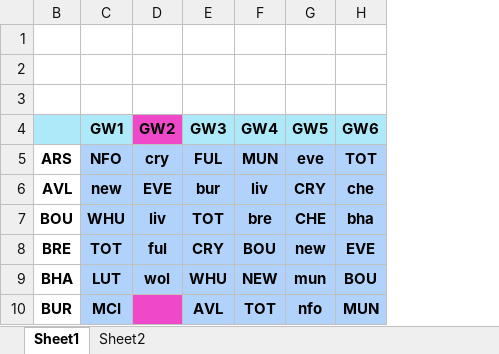
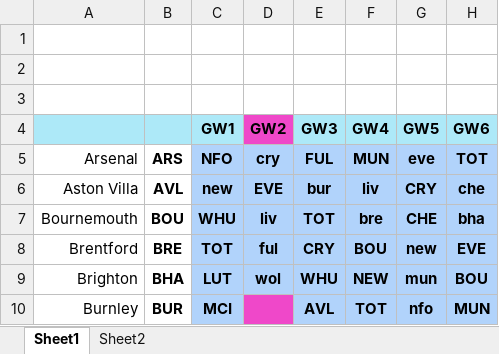
Before and after one commit to FPLBenchwarmers/FPL-SPREADSHEETS, an Excel workbook: FPL 2023-24 - GW11- Helicopter View.xlsx, sheet Sheet1, drawn as a sheet; only a part is shown; values as stored, in another font and other column widths than the file's, no borders; conditional formats not drawn; the diff names each change by its address in the sheet, - before the commit and + after, or states it on an @@ line.

Commit message:
Add files via upload

```diff
--- a/FPL 2023-24 - GW11- Helicopter View.xlsx (sheet Sheet1)
+++ b/FPL 2023-24 - GW11- Helicopter View.xlsx (sheet Sheet1)
@@ column A unhidden, rows 5-10: Arsenal | Aston Villa | Bournemouth | Brentford | Brighton | Burnley @@
```
Also changed, not shown: formulas that keep their value.
